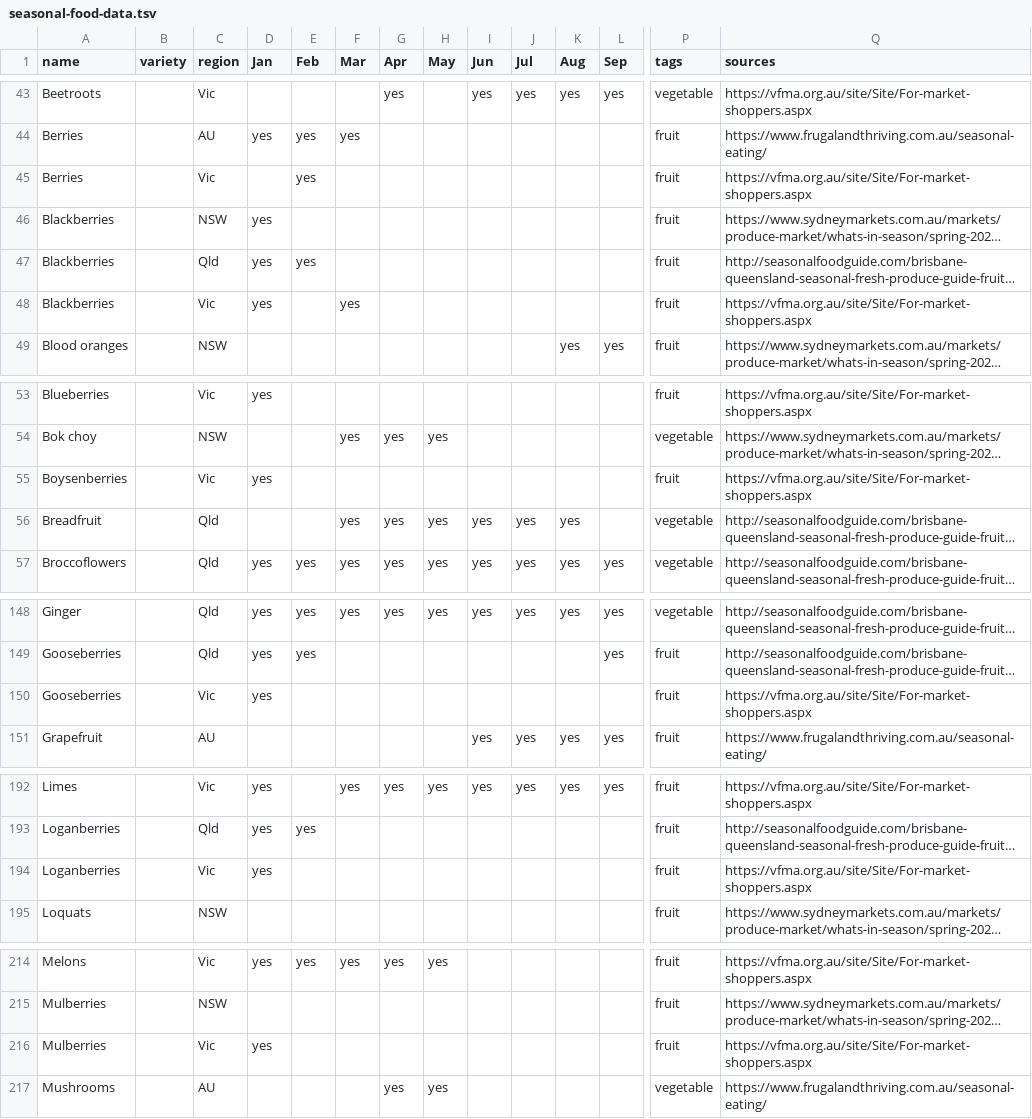
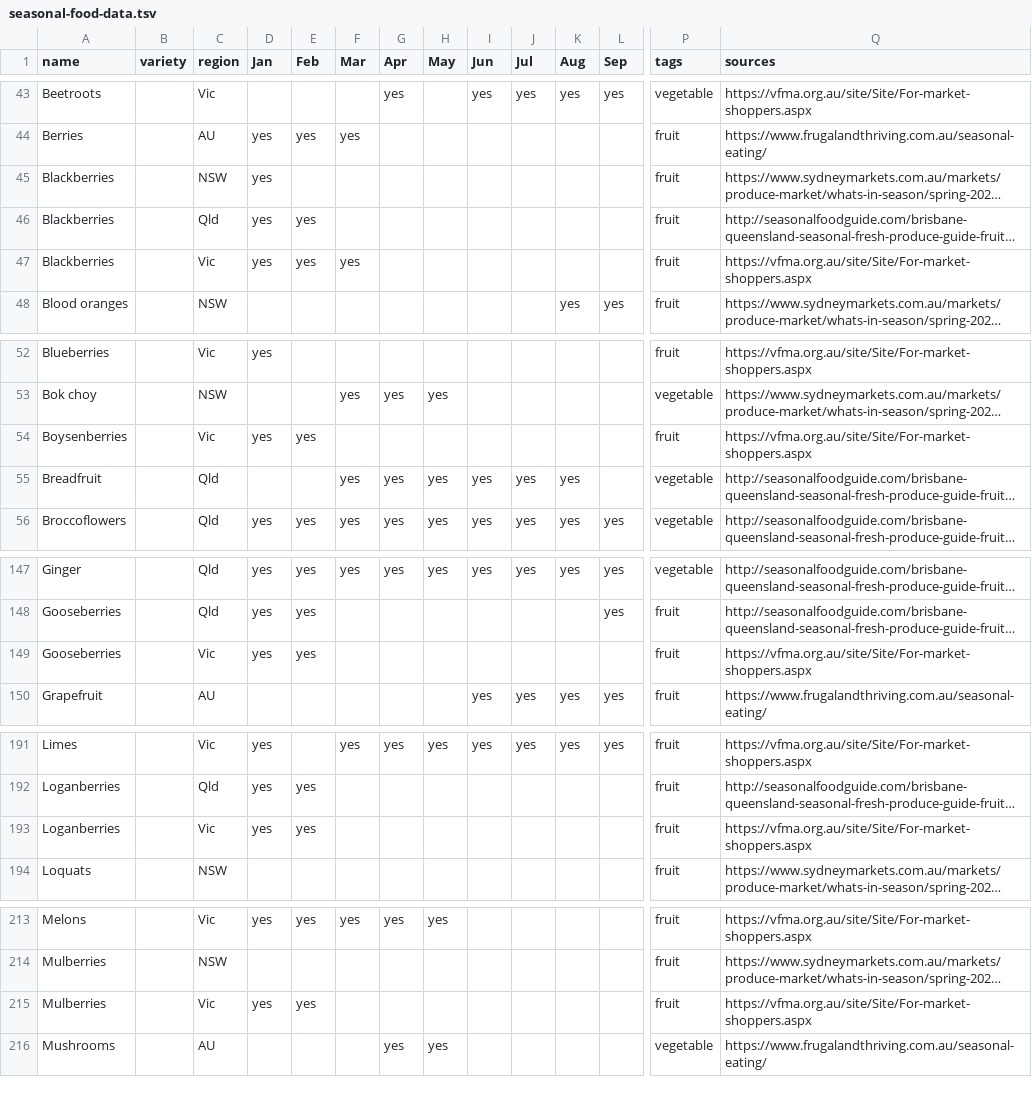
Before and after one commit to didoesdigital/growing, a TSV file: src/data/seasonal-food-data.tsv, drawn as a sheet; only a part is shown, gaps mark what is left out; long unchanged cells end in …; removed rows and columns are numbered as before the commit, all else as after; rows hold the shown columns only; the diff covers the shown part only; the diff names each change by its address in the sheet, - before the commit and + after, or states it on an @@ line.

Commit message:
Replace Vic "Berries" Feb data with each berry

```diff
--- a/src/data/seasonal-food-data.tsv
+++ b/src/data/seasonal-food-data.tsv
-row 45: Berries |  | Vic |  | yes |  |  |  |  |  |  |  | fruit | https://vfma.org.au/site/Site/For-market-shoppers.aspx
-E47 (Feb): (empty)
+E47 (Feb): yes
-E54 (Feb): (empty)
+E54 (Feb): yes
-E149 (Feb): (empty)
+E149 (Feb): yes
-E193 (Feb): (empty)
+E193 (Feb): yes
-E215 (Feb): (empty)
+E215 (Feb): yes
```
Also changed, not shown: 3 edited cells elsewhere in this file.
